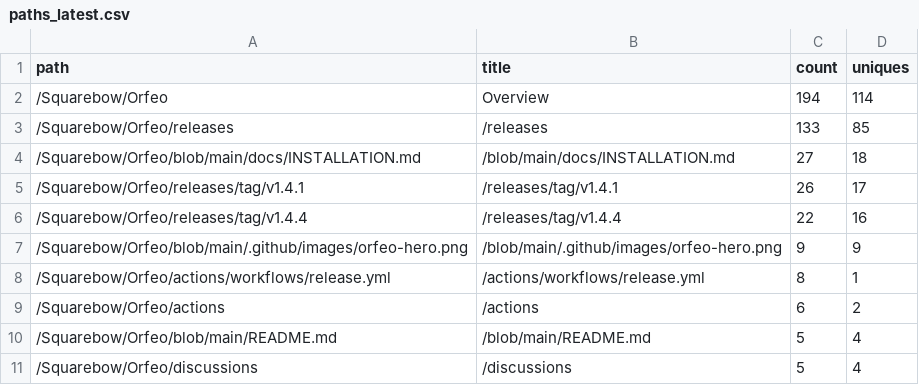
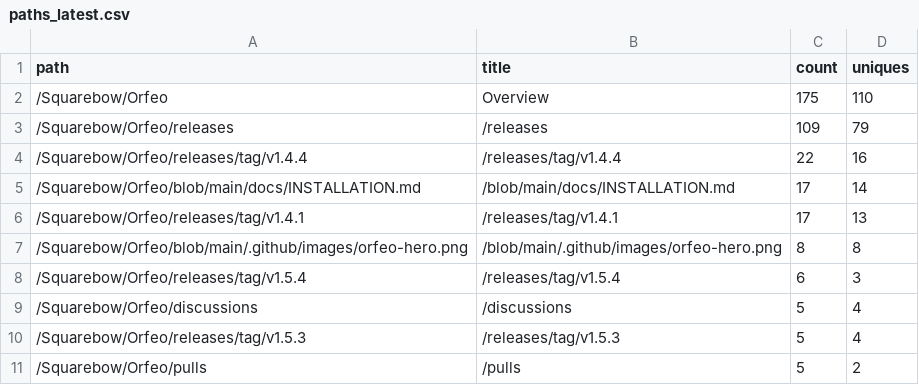
Before and after one commit to Squarebow/Orfeo, a CSV file: data/paths_latest.csv, drawn as a sheet.

```diff
--- a/data/paths_latest.csv
+++ b/data/paths_latest.csv
@@ -1,11 +1,11 @@
 path,title,count,uniques
-/Squarebow/Orfeo,Overview,194,114
-/Squarebow/Orfeo/releases,/releases,133,85
-/Squarebow/Orfeo/blob/main/docs/INSTALLATION.md,/blob/main/docs/INSTALLATION.md,27,18
-/Squarebow/Orfeo/releases/tag/v1.4.1,/releases/tag/v1.4.1,26,17
+/Squarebow/Orfeo,Overview,175,110
+/Squarebow/Orfeo/releases,/releases,109,79
 /Squarebow/Orfeo/releases/tag/v1.4.4,/releases/tag/v1.4.4,22,16
-/Squarebow/Orfeo/blob/main/.github/images/orfeo-hero.png,/blob/main/.github/images/orfeo-hero.png,9,9
-/Squarebow/Orfeo/actions/workflows/release.yml,/actions/workflows/release.yml,8,1
-/Squarebow/Orfeo/actions,/actions,6,2
-/Squarebow/Orfeo/blob/main/README.md,/blob/main/README.md,5,4
+/Squarebow/Orfeo/blob/main/docs/INSTALLATION.md,/blob/main/docs/INSTALLATION.md,17,14
+/Squarebow/Orfeo/releases/tag/v1.4.1,/releases/tag/v1.4.1,17,13
+/Squarebow/Orfeo/blob/main/.github/images/orfeo-hero.png,/blob/main/.github/images/orfeo-hero.png,8,8
+/Squarebow/Orfeo/releases/tag/v1.5.4,/releases/tag/v1.5.4,6,3
 /Squarebow/Orfeo/discussions,/discussions,5,4
+/Squarebow/Orfeo/releases/tag/v1.5.3,/releases/tag/v1.5.3,5,4
+/Squarebow/Orfeo/pulls,/pulls,5,2
```
Also changed, not shown: data/clones.csv, data/downloads.csv, 3 other files.
